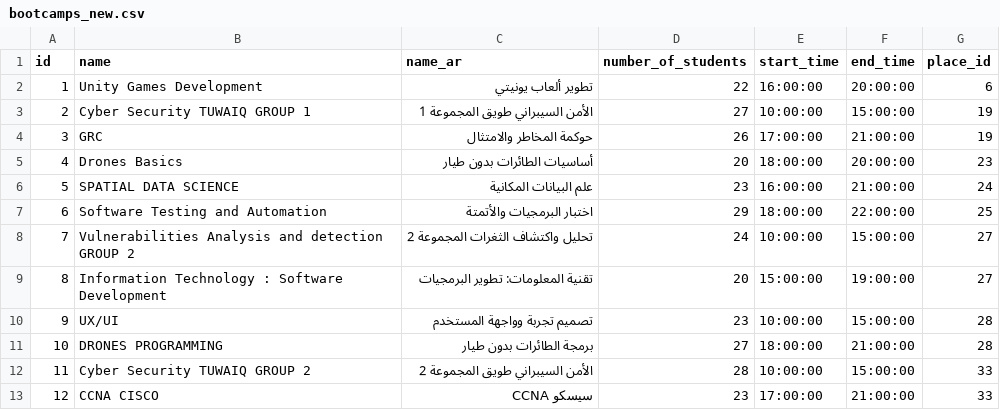
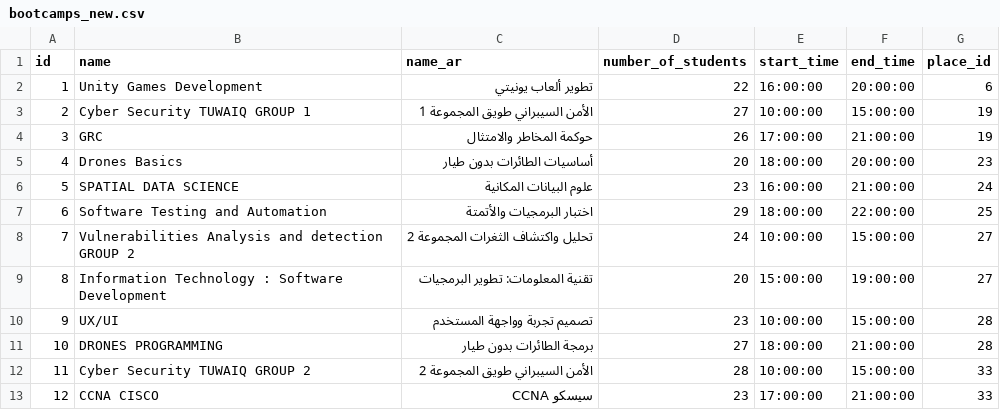
Before and after one commit to Devsm7/RAG-AI-Agent, a CSV file: datasets/bootcamps_new.csv, drawn as a sheet.

```diff
--- a/datasets/bootcamps_new.csv
+++ b/datasets/bootcamps_new.csv
@@ -5,3 +5,3 @@
 4,"Drones Basics","أساسيات الطائرات بدون طيار",20,"18:00:00","20:00:00",23
-5,"SPATIAL DATA SCIENCE","علم البيانات المكانية",23,"16:00:00","21:00:00",24
+5,"SPATIAL DATA SCIENCE","علوم البيانات المكانية",23,"16:00:00","21:00:00",24
 6,"Software Testing and Automation","اختبار البرمجيات والأتمتة",29,"18:00:00","22:00:00",25
```
Also changed, not shown: 8 other files.
